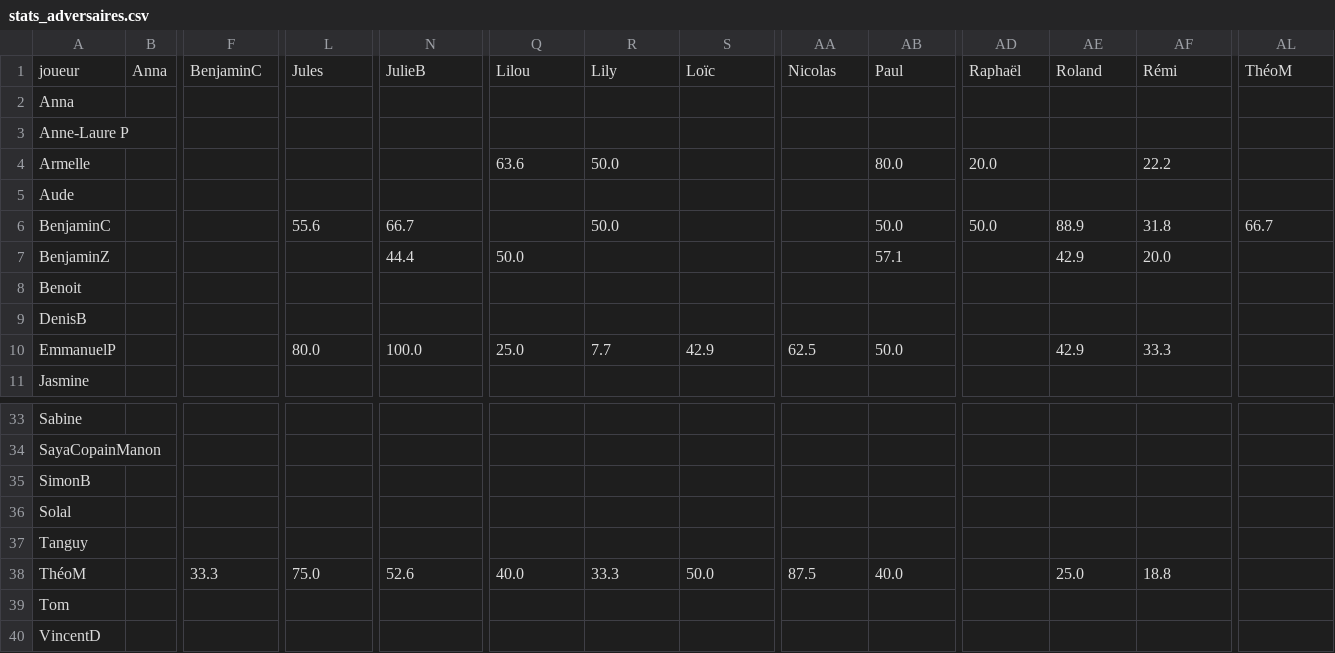
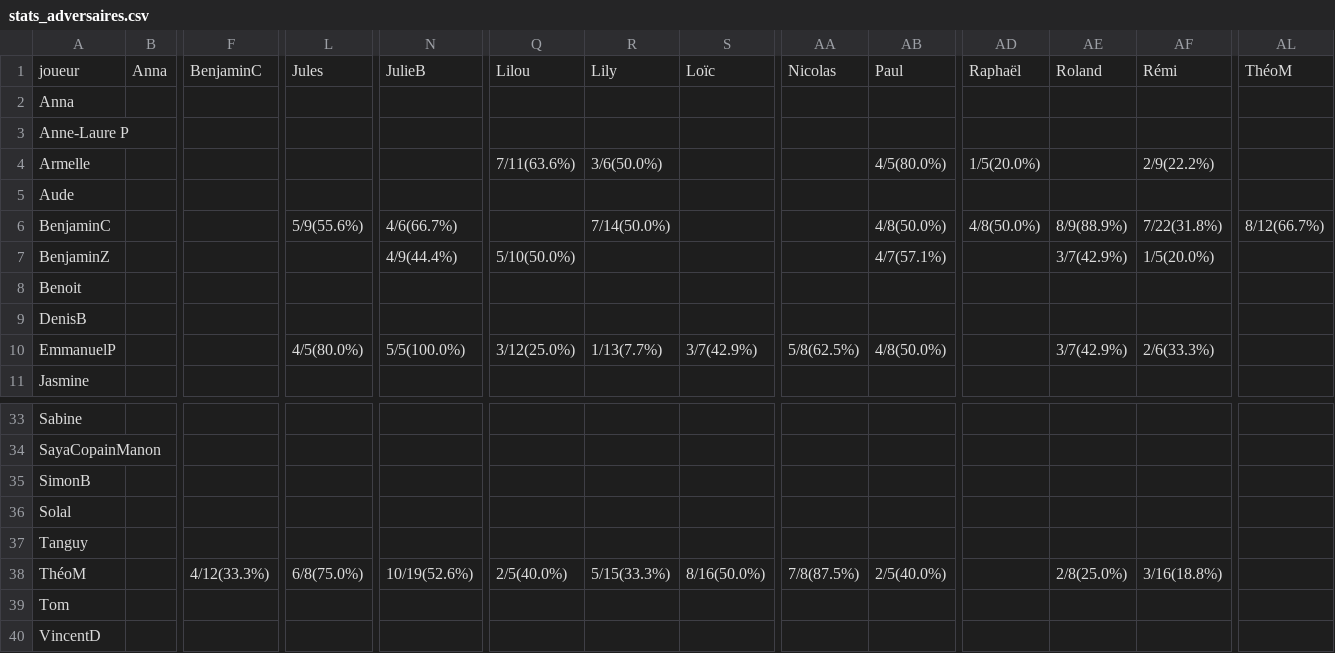
Before and after one commit to CBGP-activities/Foosball, a CSV file: docs/resultats/stats_adversaires.csv, drawn as a sheet; only a part is shown, gaps mark what is left out; the diff covers the shown part only; the diff names each change by its address in the sheet, - before the commit and + after, or states it on an @@ line.

```diff
--- a/docs/resultats/stats_adversaires.csv
+++ b/docs/resultats/stats_adversaires.csv
-Q4: 63.6
+Q4: 7/11(63.6%)
-R4: 50.0
+R4: 3/6(50.0%)
-AB4: 80.0
+AB4: 4/5(80.0%)
-AD4: 20.0
+AD4: 1/5(20.0%)
-AF4: 22.2
+AF4: 2/9(22.2%)
-L6: 55.6
+L6: 5/9(55.6%)
-N6: 66.7
+N6: 4/6(66.7%)
-R6: 50.0
+R6: 7/14(50.0%)
-AB6: 50.0
+AB6: 4/8(50.0%)
-AD6: 50.0
+AD6: 4/8(50.0%)
-AE6: 88.9
+AE6: 8/9(88.9%)
-AF6: 31.8
+AF6: 7/22(31.8%)
-AL6: 66.7
+AL6: 8/12(66.7%)
-N7: 44.4
+N7: 4/9(44.4%)
-Q7: 50.0
+Q7: 5/10(50.0%)
-AB7: 57.1
+AB7: 4/7(57.1%)
-AE7: 42.9
+AE7: 3/7(42.9%)
-AF7: 20.0
+AF7: 1/5(20.0%)
-L10: 80.0
+L10: 4/5(80.0%)
-N10: 100.0
+N10: 5/5(100.0%)
-Q10: 25.0
+Q10: 3/12(25.0%)
-R10: 7.7
+R10: 1/13(7.7%)
-S10: 42.9
+S10: 3/7(42.9%)
-AA10: 62.5
+AA10: 5/8(62.5%)
-AB10: 50.0
+AB10: 4/8(50.0%)
-AE10: 42.9
+AE10: 3/7(42.9%)
-AF10: 33.3
+AF10: 2/6(33.3%)
-F38: 33.3
+F38: 4/12(33.3%)
-L38: 75.0
+L38: 6/8(75.0%)
-N38: 52.6
+N38: 10/19(52.6%)
-Q38: 40.0
+Q38: 2/5(40.0%)
-R38: 33.3
+R38: 5/15(33.3%)
-S38: 50.0
+S38: 8/16(50.0%)
-AA38: 87.5
+AA38: 7/8(87.5%)
-AB38: 40.0
+AB38: 2/5(40.0%)
-AE38: 25.0
+AE38: 2/8(25.0%)
-AF38: 18.8
+AF38: 3/16(18.8%)
```
Also changed, not shown: 157 edited cells elsewhere in this file, docs/resultats/players_statistiques.csv, docs/resultats/stats_coequipiers.csv.
